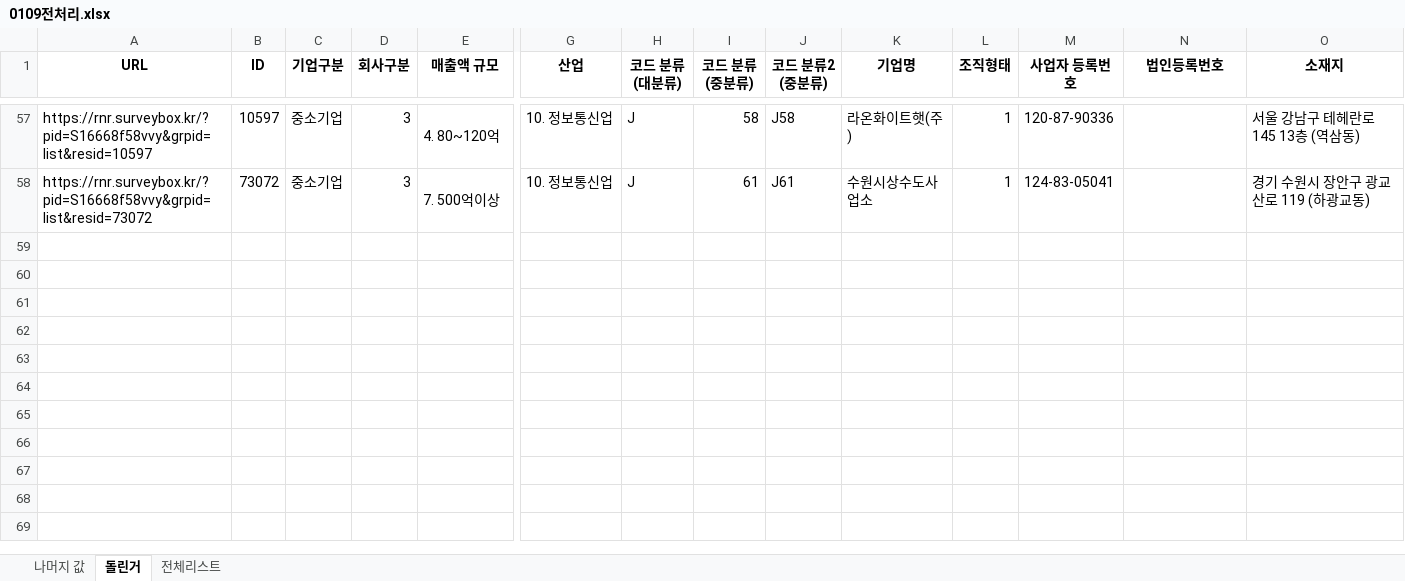
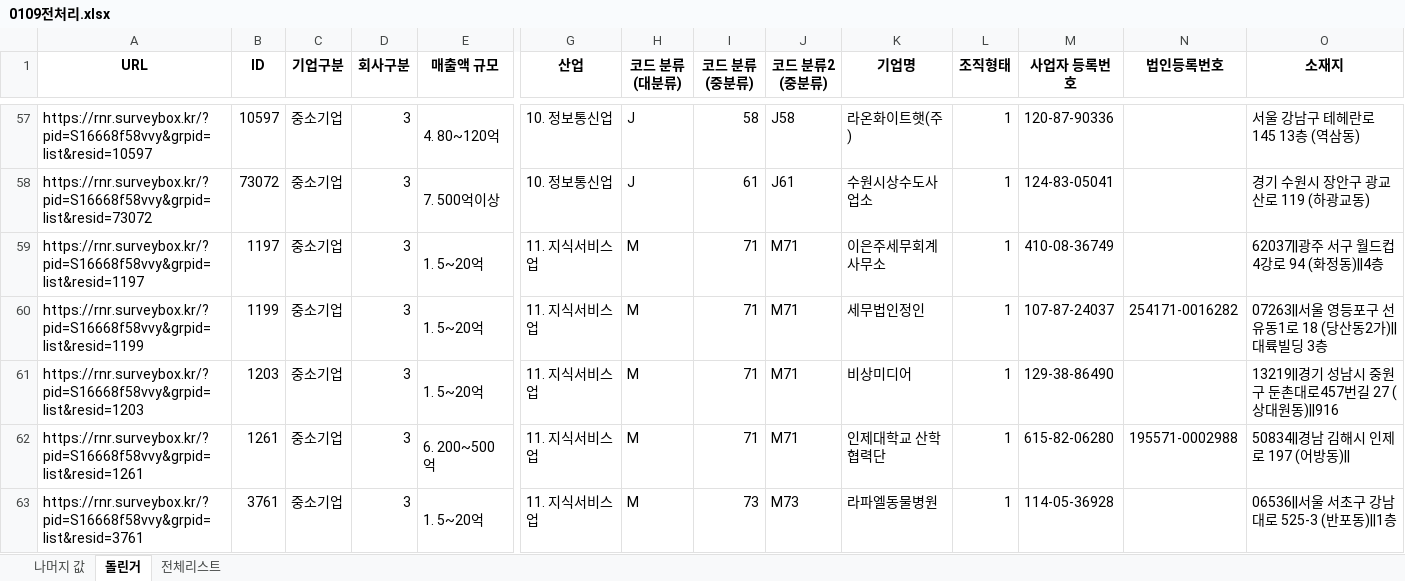
Before and after one commit to yms06034/SaMBILS, an Excel workbook: 0109전처리.xlsx, sheet 돌린거, drawn as a sheet; only a part is shown, gaps mark what is left out; values as stored, in another font and other column widths than the file's, no borders; rows hold the shown columns only; the diff names each change by its address in the sheet, - before the commit and + after, or states it on an @@ line.

```diff
--- a/0109전처리.xlsx (sheet 돌린거)
+++ b/0109전처리.xlsx (sheet 돌린거)
+row 59: https://rnr.surveybox.kr/?pid=S16668f58vvy&grpid=list&resid=1197 | 1197 | 중소기업 | 3 | 1. 5~20억 | 11. 지식서비스업 | M | 71 | M71 | 이은주세무회계사무소 | 1 | 410-08-36749 |  | 62037||광주 서구 월드컵4강로 94 (화정동)||4층
+row 60: https://rnr.surveybox.kr/?pid=S16668f58vvy&grpid=list&resid=1199 | 1199 | 중소기업 | 3 | 1. 5~20억 | 11. 지식서비스업 | M | 71 | M71 | 세무법인정인 | 1 | 107-87-24037 | 254171-0016282 | 07263||서울 영등포구 선유동1로 18 (당산동2가)||대륙빌딩 3층
+row 61: https://rnr.surveybox.kr/?pid=S16668f58vvy&grpid=list&resid=1203 | 1203 | 중소기업 | 3 | 1. 5~20억 | 11. 지식서비스업 | M | 71 | M71 | 비상미디어 | 1 | 129-38-86490 |  | 13219||경기 성남시 중원구 둔촌대로457번길 27 (상대원동)||916
+row 62: https://rnr.surveybox.kr/?pid=S16668f58vvy&grpid=list&resid=1261 | 1261 | 중소기업 | 3 | 6. 200~500억 | 11. 지식서비스업 | M | 71 | M71 | 인제대학교 산학협력단 | 1 | 615-82-06280 | 195571-0002988 | 50834||경남 김해시 인제로 197 (어방동)
+row 63: https://rnr.surveybox.kr/?pid=S16668f58vvy&grpid=list&resid=3761 | 3761 | 중소기업 | 3 | 1. 5~20억 | 11. 지식서비스업 | M | 73 | M73 | 라파엘동물병원 | 1 | 114-05-36928 |  | 06536||서울 서초구 강남대로 525-3 (반포동)||1층
```
Also changed, not shown: sheet 전체리스트, sheet 나머지 값, 2 other files.
